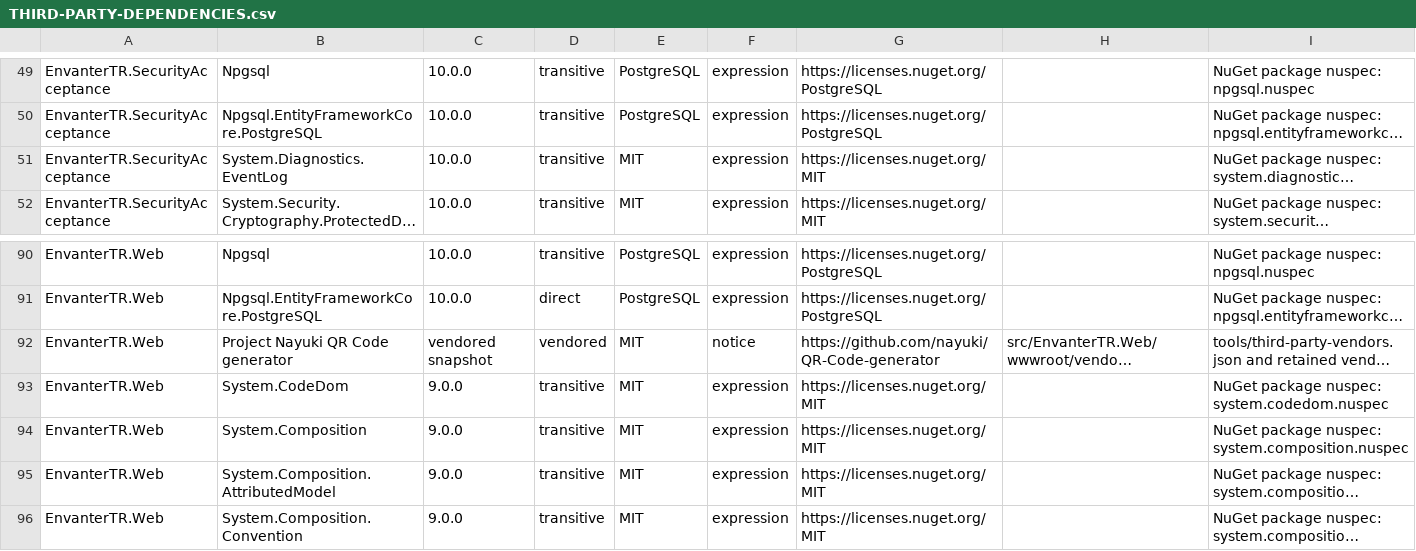
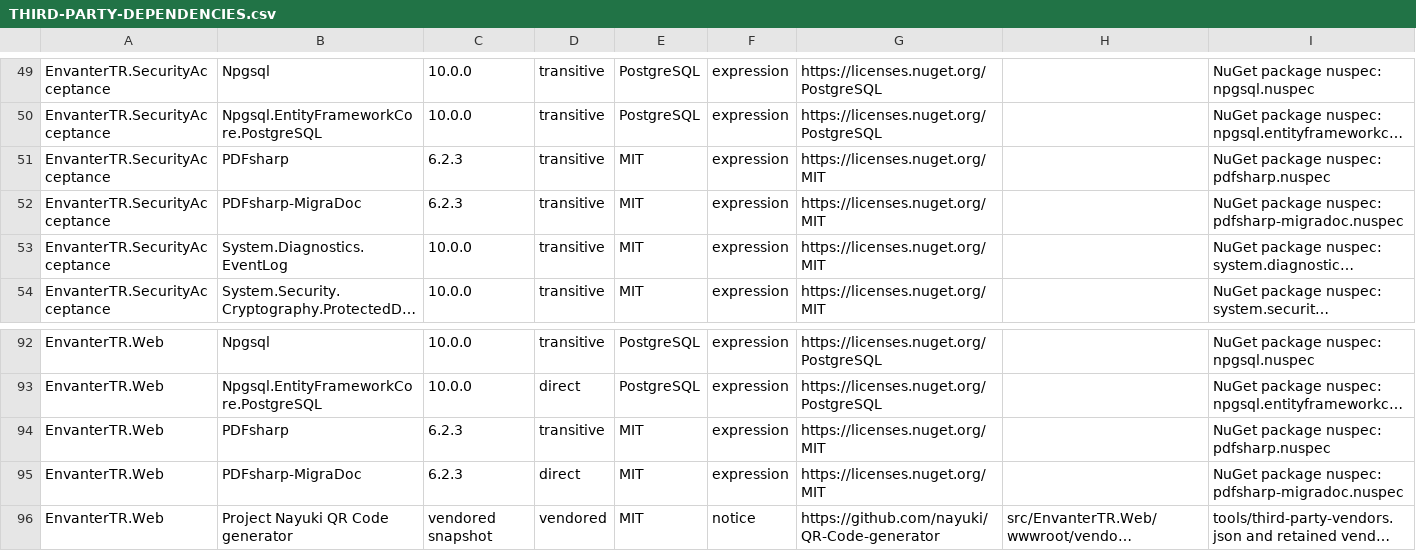
Before and after one commit to EnvanterTR/EnvanterCodex, a CSV file: docs/THIRD-PARTY-DEPENDENCIES.csv, drawn as a sheet; only a part is shown, gaps mark what is left out; the shorter side is filled out with more unchanged rows; long unchanged cells end in …; the diff names each change by its address in the sheet, - before the commit and + after, or states it on an @@ line.

Commit message:
Record PDFsharp licenses and verify Windows release safety

```diff
--- a/docs/THIRD-PARTY-DEPENDENCIES.csv
+++ b/docs/THIRD-PARTY-DEPENDENCIES.csv
+row 51: EnvanterTR.SecurityAcceptance | PDFsharp | 6.2.3 | transitive | MIT | expression | https://licenses.nuget.org/MIT |  | NuGet package nuspec: pdfsharp.nuspec
+row 52: EnvanterTR.SecurityAcceptance | PDFsharp-MigraDoc | 6.2.3 | transitive | MIT | expression | https://licenses.nuget.org/MIT |  | NuGet package nuspec: pdfsharp-migradoc.nuspec
+row 94: EnvanterTR.Web | PDFsharp | 6.2.3 | transitive | MIT | expression | https://licenses.nuget.org/MIT |  | NuGet package nuspec: pdfsharp.nuspec
+row 95: EnvanterTR.Web | PDFsharp-MigraDoc | 6.2.3 | direct | MIT | expression | https://licenses.nuget.org/MIT |  | NuGet package nuspec: pdfsharp-migradoc.nuspec
```
Also changed, not shown: 3 other files.
